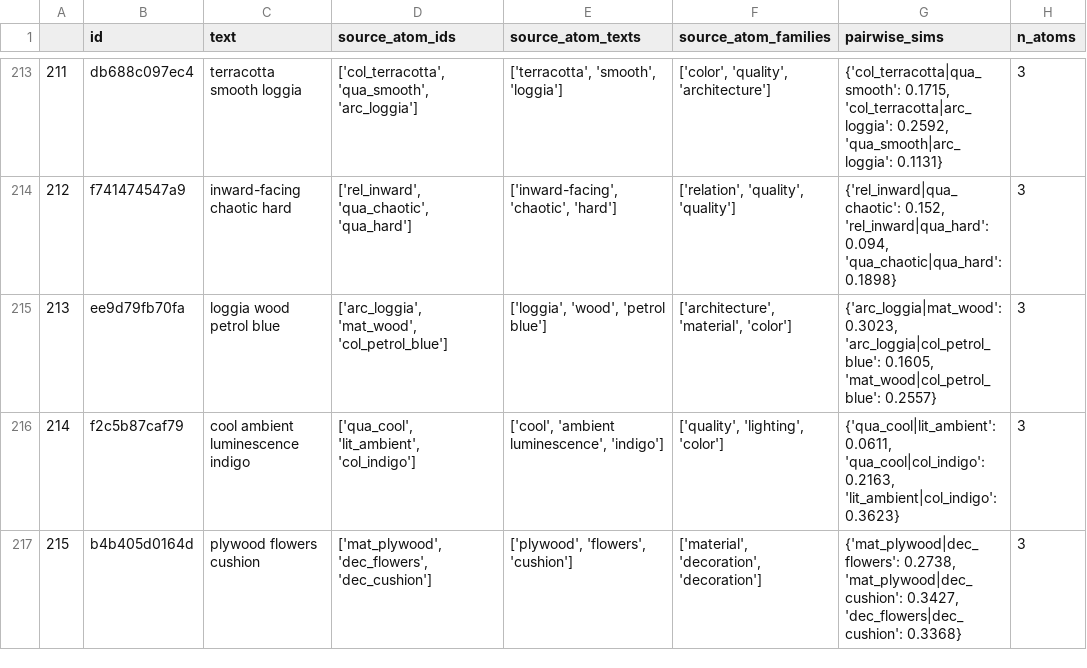
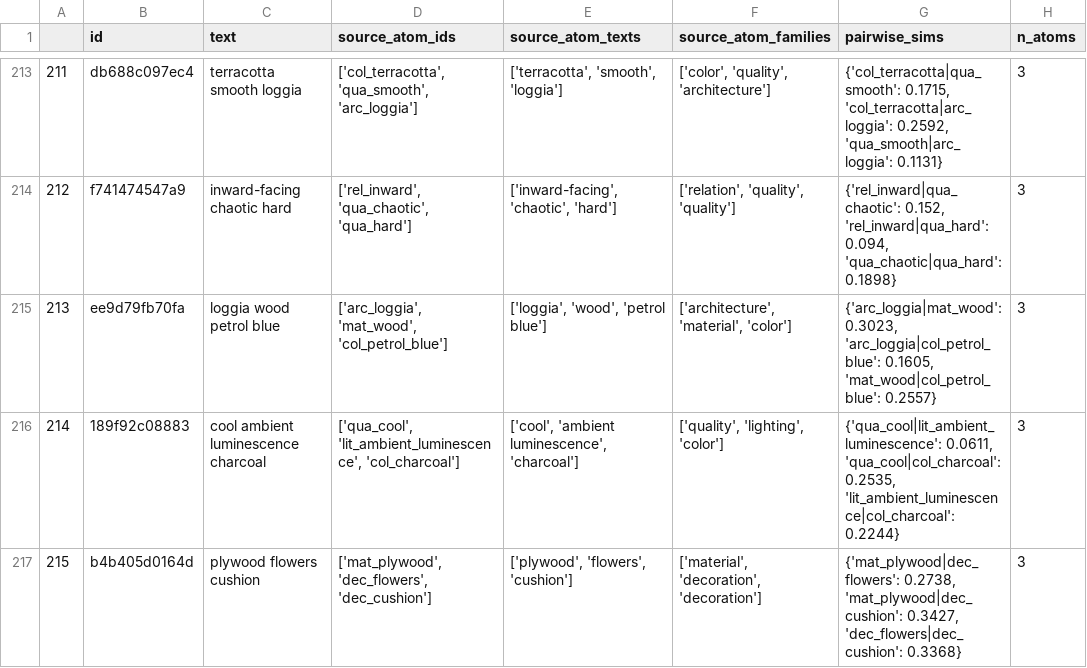
Before and after one commit to sabin-tenea/SpaceAmb, a CSV file: data/processed/descriptors.csv, drawn as a sheet; only a part is shown, gaps mark what is left out; the diff covers the shown part only; the diff names each change by its address in the sheet, - before the commit and + after, or states it on an @@ line.

```diff
--- a/data/processed/descriptors.csv
+++ b/data/processed/descriptors.csv
-B216 (id): f2c5b87caf79
+B216 (id): 189f92c08883
-C216 (text): cool ambient luminescence indigo
+C216 (text): cool ambient luminescence charcoal
-D216 (source_atom_ids): ['qua_cool', 'lit_ambient', 'col_indigo']
+D216 (source_atom_ids): ['qua_cool', 'lit_ambient_luminescence', 'col_charcoal']
-E216 (source_atom_texts): ['cool', 'ambient luminescence', 'indigo']
+E216 (source_atom_texts): ['cool', 'ambient luminescence', 'charcoal']
-G216 (pairwise_sims): {'qua_cool|lit_ambient': 0.0611, 'qua_cool|col_indigo': 0.2163, 'lit_ambient|col_indigo': 0.3623}
+G216 (pairwise_sims): {'qua_cool|lit_ambient_luminescence': 0.0611, 'qua_cool|col_charcoal': 0.2535, 'lit_ambient_luminescence|col_charcoal': 0.2244}
```
Also changed, not shown: 104 edited cells elsewhere in this file, data/processed/ranking_descriptors_relaxing_living_room.csv, data/processed/ranking_descriptors_somber_conference_room.csv, 13 other files.
